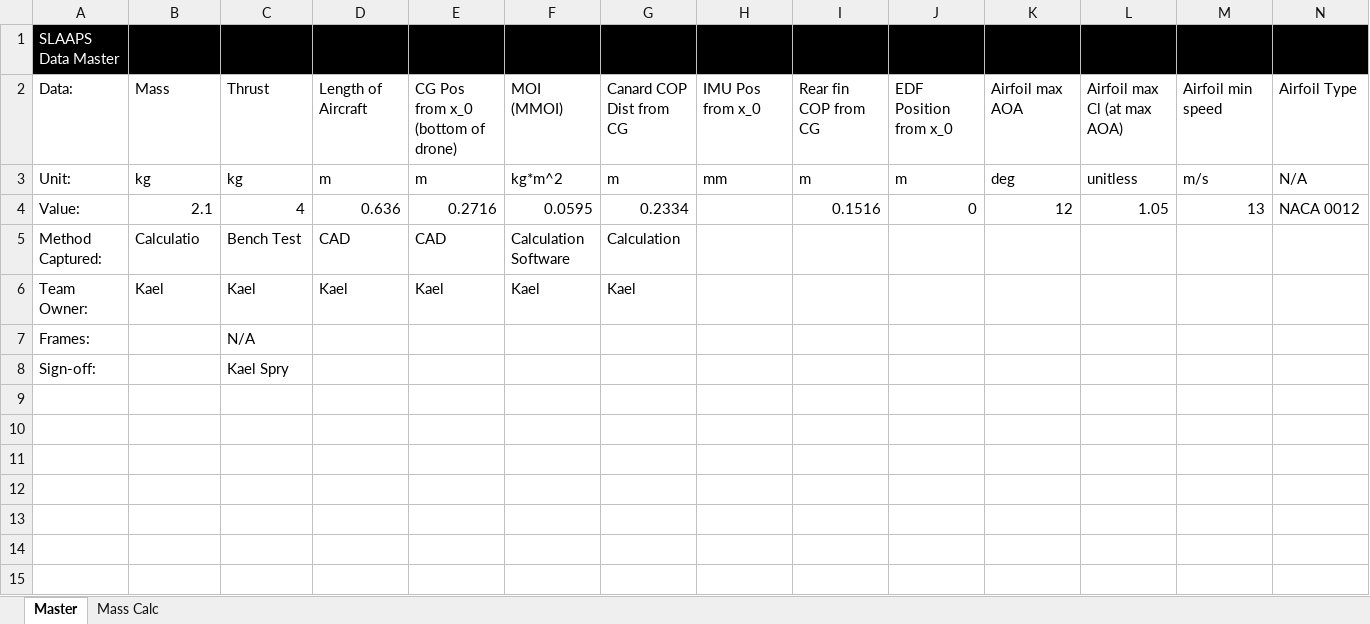
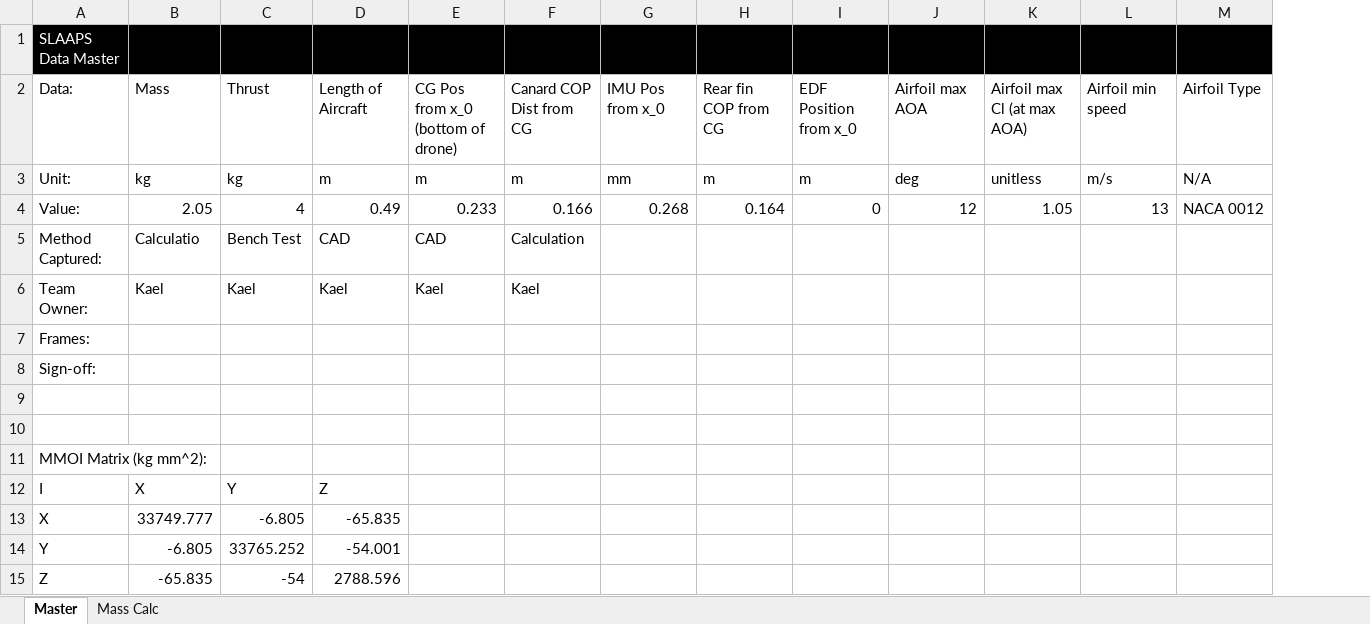
Before and after one commit to TheLettuce2023/SLAAPS-PX4, an Excel workbook: src/lib/slaaps/Master_Vehicle_Data_Sheet_Slaaps.xlsx, sheet Master, drawn as a sheet; only a part is shown; values as stored, in another font and other column widths than the file's, no borders; removed rows and columns are numbered as before the commit, all else as after; rows hold the shown columns only; the diff names each change by its address in the sheet, - before the commit and + after, or states it on an @@ line.

```diff
--- a/src/lib/slaaps/Master_Vehicle_Data_Sheet_Slaaps.xlsx (sheet Master)
+++ b/src/lib/slaaps/Master_Vehicle_Data_Sheet_Slaaps.xlsx (sheet Master)
-column F, rows 2-6: MOI (MMOI) | kg*m^2 | 0.0595 | Calculation Software | Kael
-B4: 2.1
+B4: 2.05
-D4: 0.636
+D4: 0.49
-E4: 0.2716
+E4: 0.233
-F4: 0.2334
+F4: 0.166
-G4: (empty)
+G4: 0.268
-H4: 0.1516
+H4: 0.164
-C7: N/A
+C7: (empty)
-C8: Kael Spry
+C8: (empty)
+row 9: (empty)
+row 10: (empty)
+row 11: MMOI Matrix (kg mm^2):
+row 12: I | X | Y | Z
+row 13: X | 33749.777 | -6.805 | -65.835
+row 14: Y | -6.805 | 33765.252 | -54.001
+row 15: Z | -65.835 | -54 | 2788.596
```
Also changed, not shown: 4 other files.
